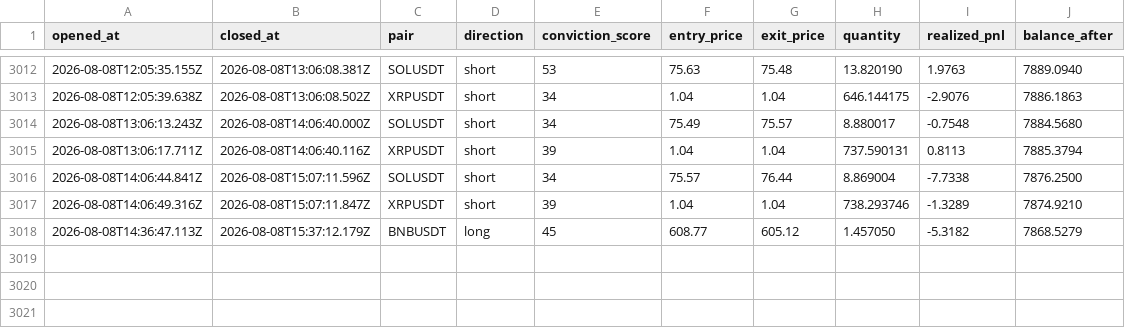
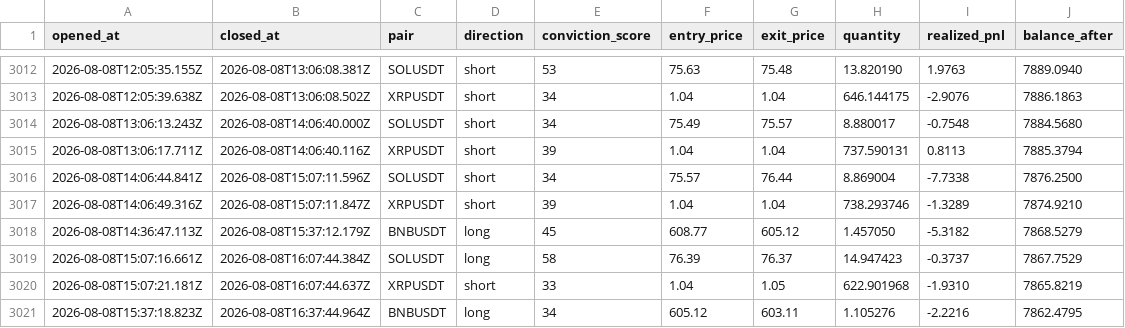
Before and after one commit to wisdomkings001/continuity, a CSV file: agent/data/closed_trades.csv, drawn as a sheet; only a part is shown, gaps mark what is left out; the diff names each change by its address in the sheet, - before the commit and + after, or states it on an @@ line.

Commit message:
Continuity P&L sync — 2026-08-08T17:07:44.645Z

```diff
--- a/agent/data/closed_trades.csv
+++ b/agent/data/closed_trades.csv
+row 3019: 2026-08-08T15:07:16.661Z | 2026-08-08T16:07:44.384Z | SOLUSDT | long | 58 | 76.39 | 76.37 | 14.947423 | -0.3737 | 7867.7529
+row 3020: 2026-08-08T15:07:21.181Z | 2026-08-08T16:07:44.637Z | XRPUSDT | short | 33 | 1.04 | 1.05 | 622.901968 | -1.9310 | 7865.8219
+row 3021: 2026-08-08T15:37:18.823Z | 2026-08-08T16:37:44.964Z | BNBUSDT | long | 34 | 605.12 | 603.11 | 1.105276 | -2.2216 | 7862.4795
```
